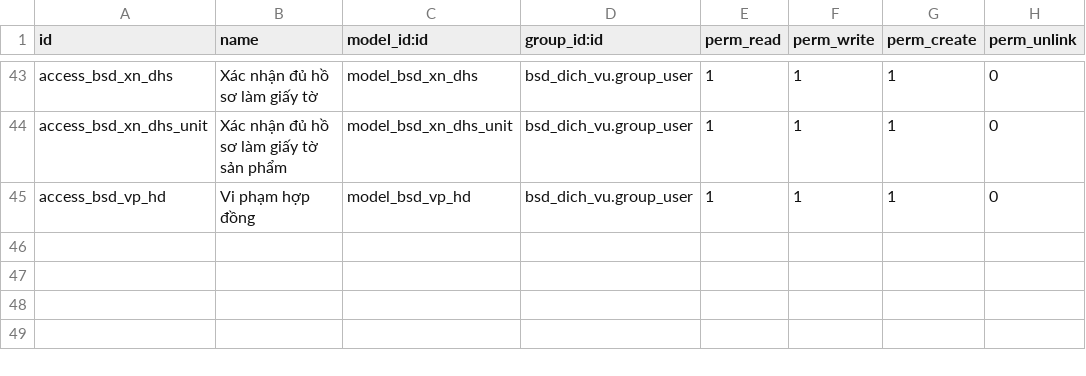
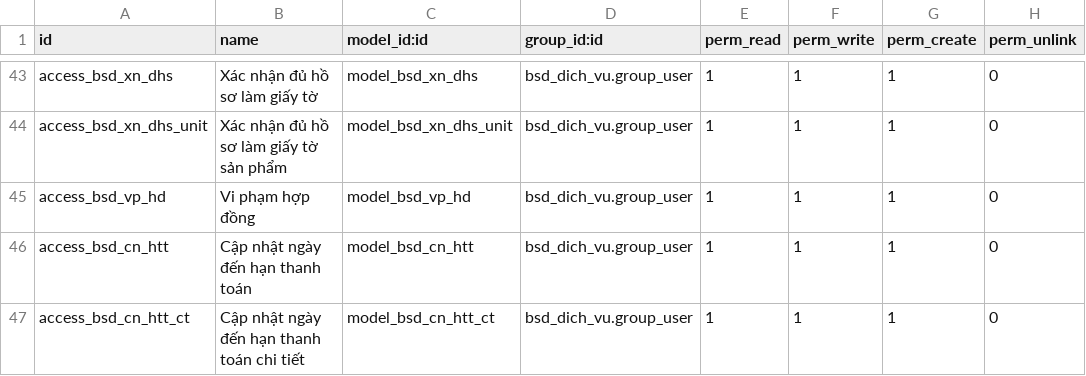
Before and after one commit to bsdinsights/realestate, a CSV file: bsd_dich_vu/security/ir.model.access.csv, drawn as a sheet; only a part is shown, gaps mark what is left out; the diff names each change by its address in the sheet, - before the commit and + after, or states it on an @@ line.

Commit message:
Thêm tính năng cập nhật ngày đến hạn thanh toán

```diff
--- a/bsd_dich_vu/security/ir.model.access.csv
+++ b/bsd_dich_vu/security/ir.model.access.csv
+row 46: access_bsd_cn_htt | Cập nhật ngày đến hạn thanh toán | model_bsd_cn_htt | bsd_dich_vu.group_user | 1 | 1 | 1 | 0
+row 47: access_bsd_cn_htt_ct | Cập nhật ngày đến hạn thanh toán chi tiết | model_bsd_cn_htt_ct | bsd_dich_vu.group_user | 1 | 1 | 1 | 0
```
Also changed, not shown: 6 other files.
